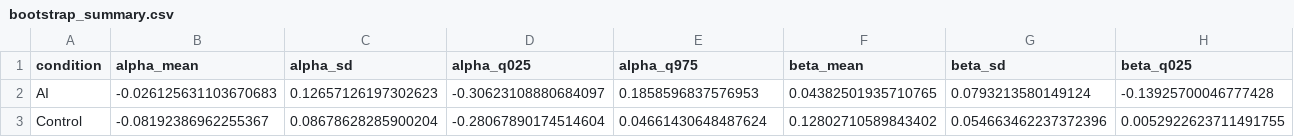
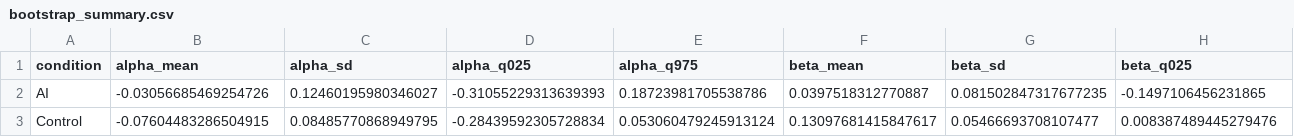
Before and after one commit to kitayama-arch/jsai2025_R, a CSV file: analysis/social_preference_analysis/bootstrap_summary.csv, drawn as a sheet; only a part is shown; the diff covers the shown part only; the diff names each change by its address in the sheet, - before the commit and + after, or states it on an @@ line.

```diff
--- a/analysis/social_preference_analysis/bootstrap_summary.csv
+++ b/analysis/social_preference_analysis/bootstrap_summary.csv
-B2 (alpha_mean): -0.026125631103670683
+B2 (alpha_mean): -0.03056685469254726
-C2 (alpha_sd): 0.12657126197302623
+C2 (alpha_sd): 0.12460195980346027
-D2 (alpha_q025): -0.30623108880684097
+D2 (alpha_q025): -0.31055229313639393
-E2 (alpha_q975): 0.1858596837576953
+E2 (alpha_q975): 0.18723981705538786
-F2 (beta_mean): 0.04382501935710765
+F2 (beta_mean): 0.0397518312770887
-G2 (beta_sd): 0.0793213580149124
+G2 (beta_sd): 0.081502847317677235
-H2 (beta_q025): -0.13925700046777428
+H2 (beta_q025): -0.1497106456231865
-B3 (alpha_mean): -0.08192386962255367
+B3 (alpha_mean): -0.07604483286504915
-C3 (alpha_sd): 0.08678628285900204
+C3 (alpha_sd): 0.08485770868949795
-D3 (alpha_q025): -0.28067890174514604
+D3 (alpha_q025): -0.28439592305728834
-E3 (alpha_q975): 0.04661430648487624
+E3 (alpha_q975): 0.053060479245913124
-F3 (beta_mean): 0.12802710589843402
+F3 (beta_mean): 0.13097681415847617
-G3 (beta_sd): 0.054663462237372396
+G3 (beta_sd): 0.05466693708107477
-H3 (beta_q025): 0.0052922623711491755
+H3 (beta_q025): 0.008387489445279476
```
Also changed, not shown: 9 edited cells elsewhere in this file, Experiment/payoff_scenarios_analysis.csv, 2 other files.
